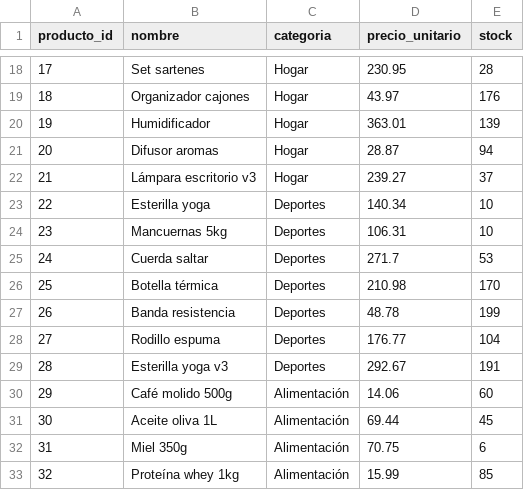
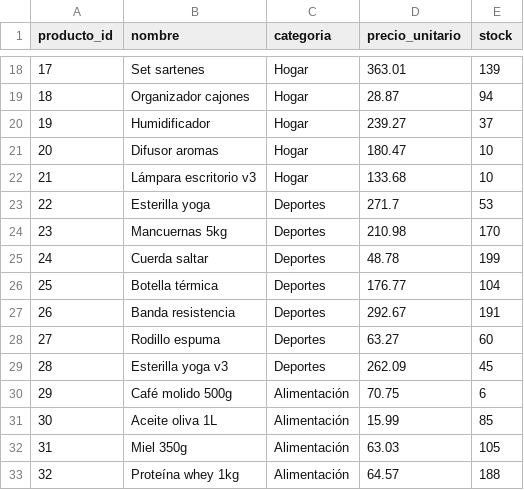
Before and after one commit to pablotp02/atmira-hackathon-dataquality, a CSV file: data/dirty/productos.csv, drawn as a sheet; only a part is shown, gaps mark what is left out; the diff covers the shown part only.

```diff
--- a/data/dirty/productos.csv
+++ b/data/dirty/productos.csv
@@ -18,16 +18,16 @@ producto_id,nombre,categoria,precio_unitario,stock
-17,Set sartenes,Hogar,230.95,28
-18,Organizador cajones,Hogar,43.97,176
-19,Humidificador,Hogar,363.01,139
-20,Difusor aromas,Hogar,28.87,94
-21,Lámpara escritorio v3,Hogar,239.27,37
-22,Esterilla yoga,Deportes,140.34,10
-23,Mancuernas 5kg,Deportes,106.31,10
-24,Cuerda saltar,Deportes,271.7,53
-25,Botella térmica,Deportes,210.98,170
-26,Banda resistencia,Deportes,48.78,199
-27,Rodillo espuma,Deportes,176.77,104
-28,Esterilla yoga v3,Deportes,292.67,191
-29,Café molido 500g,Alimentación,14.06,60
-30,Aceite oliva 1L,Alimentación,69.44,45
-31,Miel 350g,Alimentación,70.75,6
-32,Proteína whey 1kg,Alimentación,15.99,85
+17,Set sartenes,Hogar,363.01,139
+18,Organizador cajones,Hogar,28.87,94
+19,Humidificador,Hogar,239.27,37
+20,Difusor aromas,Hogar,180.47,10
+21,Lámpara escritorio v3,Hogar,133.68,10
+22,Esterilla yoga,Deportes,271.7,53
+23,Mancuernas 5kg,Deportes,210.98,170
+24,Cuerda saltar,Deportes,48.78,199
+25,Botella térmica,Deportes,176.77,104
+26,Banda resistencia,Deportes,292.67,191
+27,Rodillo espuma,Deportes,63.27,60
+28,Esterilla yoga v3,Deportes,262.09,45
+29,Café molido 500g,Alimentación,70.75,6
+30,Aceite oliva 1L,Alimentación,15.99,85
+31,Miel 350g,Alimentación,63.03,105
+32,Proteína whey 1kg,Alimentación,64.57,188
```
Also changed, not shown: 69 edited cells elsewhere in this file, data/dirty/clientes.csv, data/dirty/lineas_pedido.csv, 10 other files.
